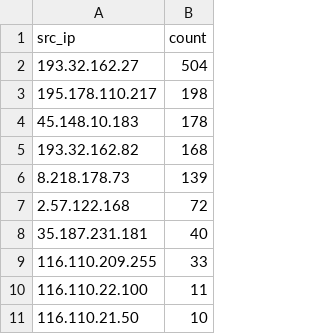
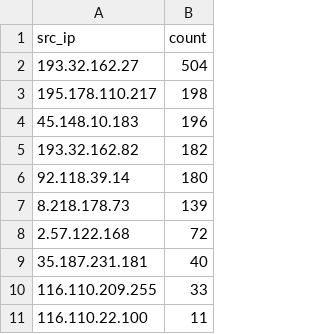
Before and after one commit to Prabhath-de/cowrie-analysis, a CSV file: csv/top_ips.csv, drawn as a sheet; only a part is shown; the shorter side is filled out with more unchanged rows; the diff covers the shown part only.

```diff
--- a/csv/top_ips.csv
+++ b/csv/top_ips.csv
@@ -3,4 +3,5 @@ src_ip,count
 195.178.110.217,198
-45.148.10.183,178
-193.32.162.82,168
+45.148.10.183,196
+193.32.162.82,182
+92.118.39.14,180
 8.218.178.73,139
```
Also changed, not shown: 5 added rows, 2 removed rows, 20 moved rows and 1 edited cell elsewhere in this file, csv/countries.csv, csv/passwords.csv, 9 other files.
